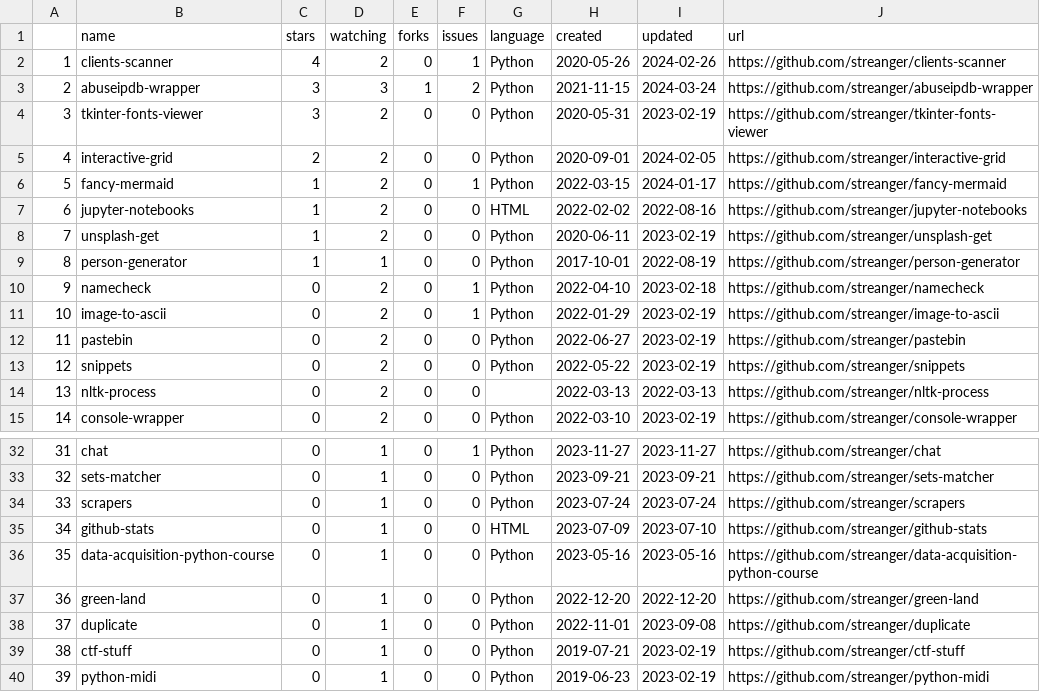
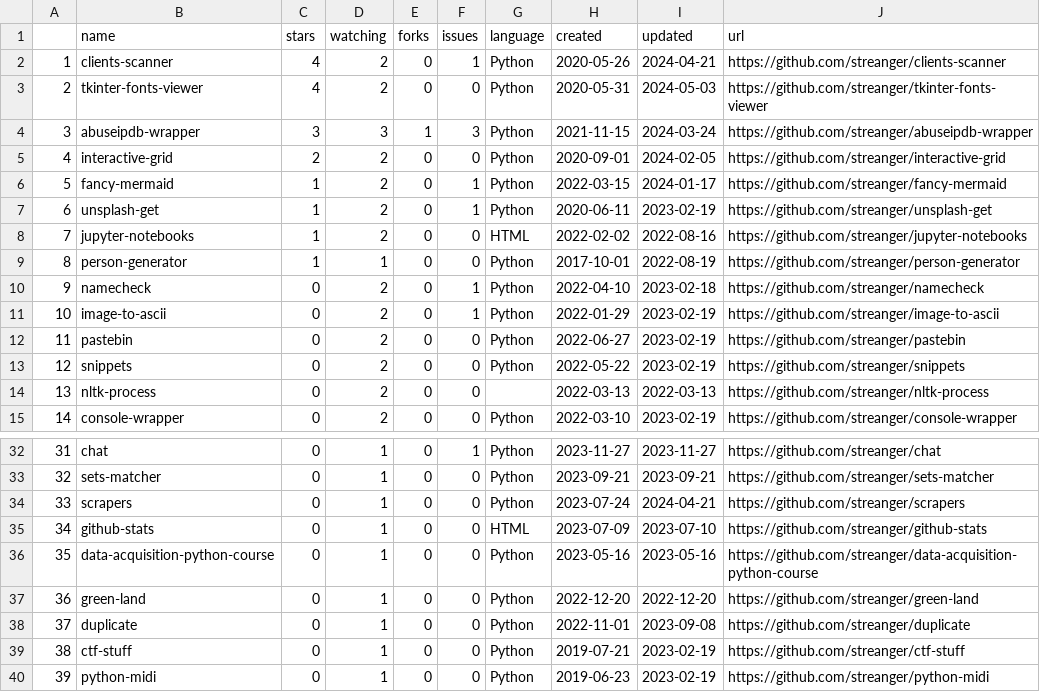
Before and after one commit to streanger/github-stats, a CSV file: projects.csv, drawn as a sheet; only a part is shown, gaps mark what is left out; removed rows and columns are numbered as before the commit, all else as after; the diff names each change by its address in the sheet, - before the commit and + after, or states it on an @@ line.

```diff
--- a/projects.csv
+++ b/projects.csv
-I2 (updated): 2024-02-26
+I2 (updated): 2024-04-21
+row 3: 2 | tkinter-fonts-viewer | 4 | 2 | 0 | 0 | Python | 2020-05-31 | 2024-05-03 | https://github.com/streanger/tkinter-fonts-viewer
@@ column A renumbered between rows 4 and 8 @@
-F4 (issues): 2
+F4 (issues): 3
-row 4: 3 | tkinter-fonts-viewer | 3 | 2 | 0 | 0 | Python | 2020-05-31 | 2023-02-19 | https://github.com/streanger/tkinter-fonts-viewer
+row 7: 6 | unsplash-get | 1 | 2 | 0 | 1 | Python | 2020-06-11 | 2023-02-19 | https://github.com/streanger/unsplash-get
-row 8: 7 | unsplash-get | 1 | 2 | 0 | 0 | Python | 2020-06-11 | 2023-02-19 | https://github.com/streanger/unsplash-get
-I34 (updated): 2023-07-24
+I34 (updated): 2024-04-21
```
Also changed, not shown: 2 other files.
